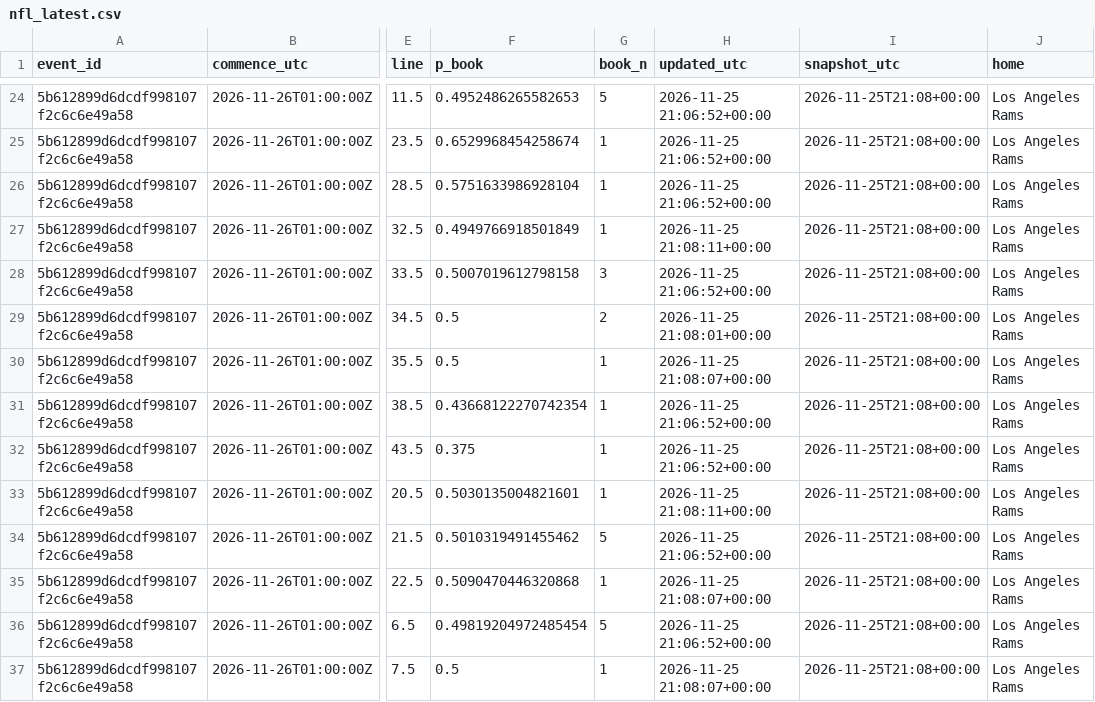
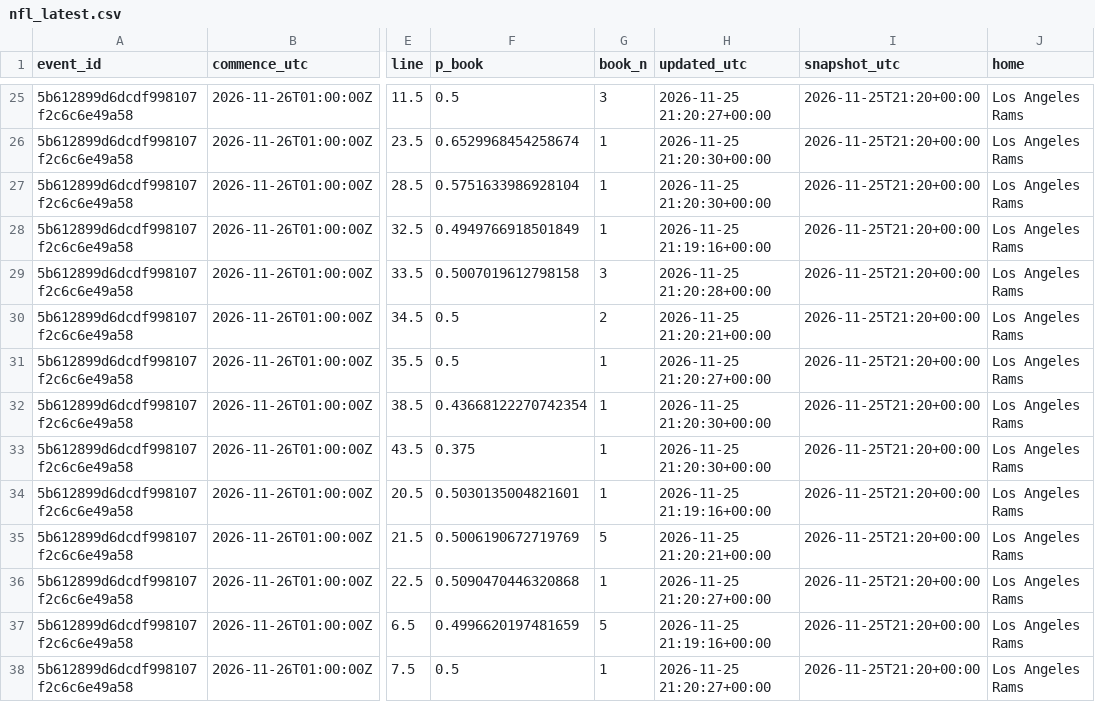
Before and after one commit to akilatrades/sports-market-maker, a CSV file: outputs/books/nfl_latest.csv, drawn as a sheet; only a part is shown, gaps mark what is left out; addresses are those after the commit; the diff covers the shown part only; the diff names each change by its address in the sheet, - before the commit and + after, or states it on an @@ line.

```diff
--- a/outputs/books/nfl_latest.csv
+++ b/outputs/books/nfl_latest.csv
-F25 (p_book): 0.4952486265582653
+F25 (p_book): 0.5
-G25 (book_n): 5
+G25 (book_n): 3
-H25 (updated_utc): 2026-11-25 21:06:52+00:00
+H25 (updated_utc): 2026-11-25 21:20:27+00:00
-I25:I38 (snapshot_utc): 2026-11-25T21:08+00:00
+I25:I38 (snapshot_utc): 2026-11-25T21:20+00:00
-H26:H27 (updated_utc): 2026-11-25 21:06:52+00:00
+H26:H27 (updated_utc): 2026-11-25 21:20:30+00:00
-H28 (updated_utc): 2026-11-25 21:08:11+00:00
+H28 (updated_utc): 2026-11-25 21:19:16+00:00
-H29 (updated_utc): 2026-11-25 21:06:52+00:00
+H29 (updated_utc): 2026-11-25 21:20:28+00:00
-H30 (updated_utc): 2026-11-25 21:08:01+00:00
+H30 (updated_utc): 2026-11-25 21:20:21+00:00
-H31 (updated_utc): 2026-11-25 21:08:07+00:00
+H31 (updated_utc): 2026-11-25 21:20:27+00:00
-H32:H33 (updated_utc): 2026-11-25 21:06:52+00:00
+H32:H33 (updated_utc): 2026-11-25 21:20:30+00:00
-H34 (updated_utc): 2026-11-25 21:08:11+00:00
+H34 (updated_utc): 2026-11-25 21:19:16+00:00
-F35 (p_book): 0.5010319491455462
+F35 (p_book): 0.5006190672719769
-H35 (updated_utc): 2026-11-25 21:06:52+00:00
+H35 (updated_utc): 2026-11-25 21:20:21+00:00
-H36 (updated_utc): 2026-11-25 21:08:07+00:00
+H36 (updated_utc): 2026-11-25 21:20:27+00:00
-F37 (p_book): 0.49819204972485454
+F37 (p_book): 0.4996620197481659
-H37 (updated_utc): 2026-11-25 21:06:52+00:00
+H37 (updated_utc): 2026-11-25 21:19:16+00:00
-H38 (updated_utc): 2026-11-25 21:08:07+00:00
+H38 (updated_utc): 2026-11-25 21:20:27+00:00
```
Also changed, not shown: 2 added rows, 1 removed row and 120 edited cells elsewhere in this file, outputs/books/nba_latest.csv, 2 other files.
